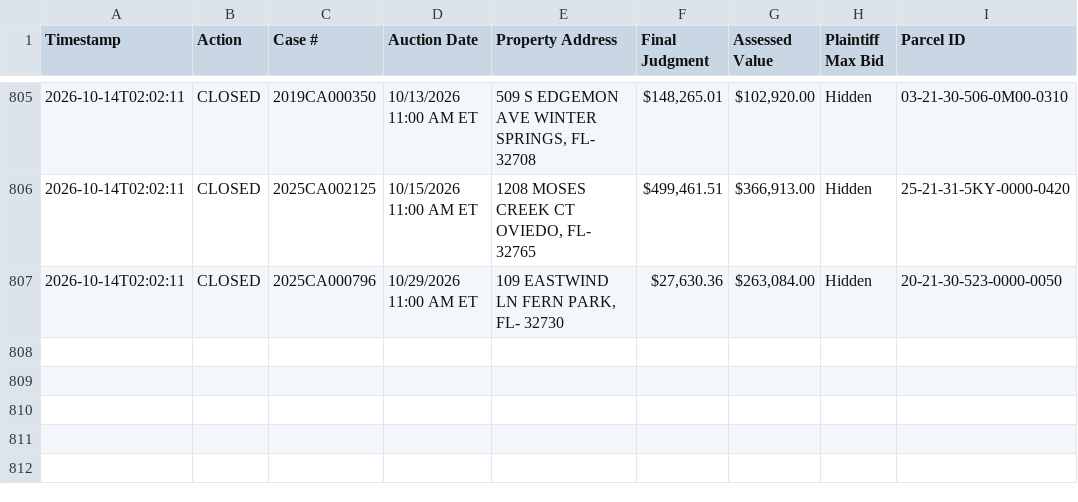
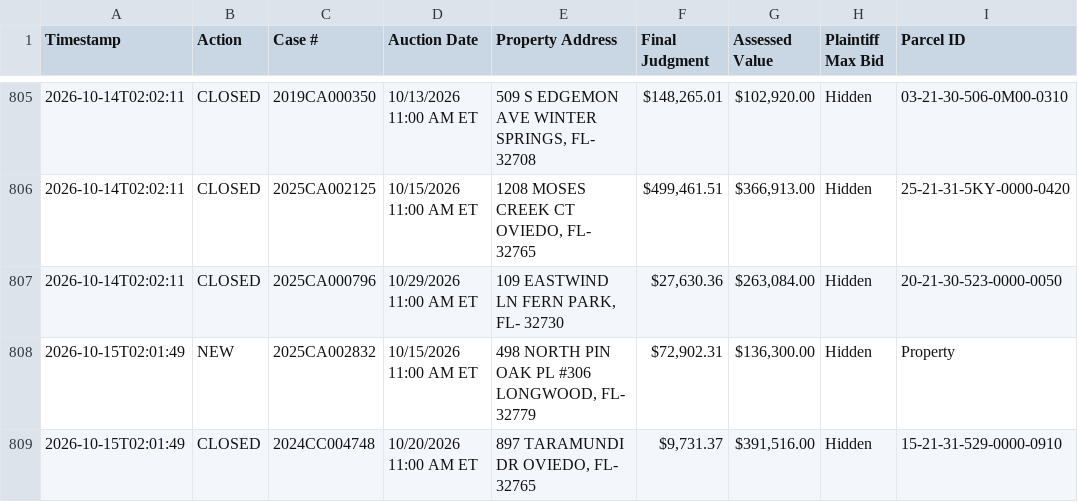
Before and after one commit to figlesias7/realforeclose-seminole, a CSV file: data/event_log.csv, drawn as a sheet; only a part is shown, gaps mark what is left out; the diff names each change by its address in the sheet, - before the commit and + after, or states it on an @@ line.

```diff
--- a/data/event_log.csv
+++ b/data/event_log.csv
+row 808: 2026-10-15T02:01:49 | NEW | 2025CA002832 | 10/15/2026 11:00 AM ET | 498 NORTH PIN OAK PL #306 LONGWOOD, FL- 32779 | $72,902.31 | $136,300.00 | Hidden | Property
+row 809: 2026-10-15T02:01:49 | CLOSED | 2024CC004748 | 10/20/2026 11:00 AM ET | 897 TARAMUNDI DR OVIEDO, FL- 32765 | $9,731.37 | $391,516.00 | Hidden | 15-21-31-529-0000-0910
```
Also changed, not shown: data/active_foreclosures.csv, data/all_seen.csv, 3 other files.
